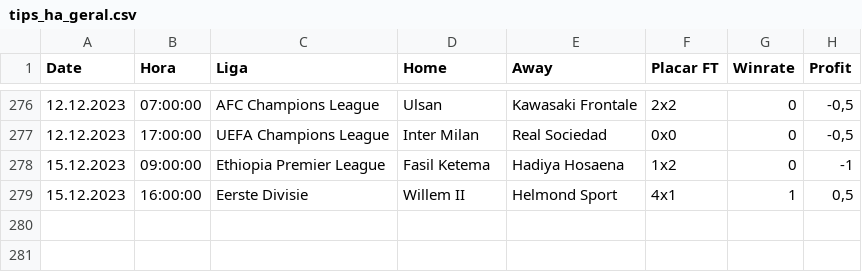
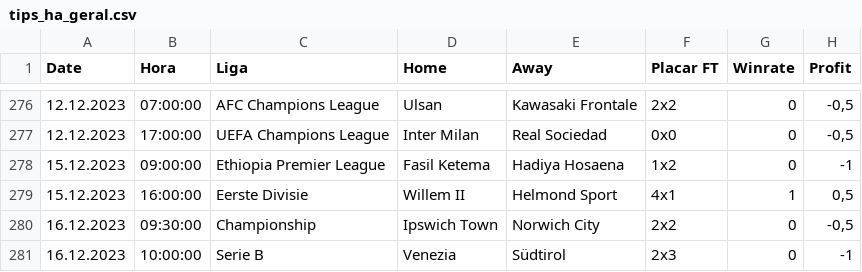
Before and after one commit to scooby75/bdfootball, a CSV file: tips_ha_geral.csv, drawn as a sheet; only a part is shown, gaps mark what is left out.

```diff
--- a/tips_ha_geral.csv
+++ b/tips_ha_geral.csv
@@ -279 +279,3 @@ Date,Hora,Liga,Home,Away,Placar FT,Winrate,Profit
 15.12.2023,16:00:00,Eerste Divisie,Willem II,Helmond Sport,4x1,1,"0,5"
+16.12.2023,09:30:00,Championship,Ipswich Town,Norwich City,2x2,0,"-0,5"
+16.12.2023,10:00:00,Serie B,Venezia,Südtirol,2x3,0,-1
```
Also changed, not shown: lay_02_ft_geral.csv, tips_btts_geral.csv, 2 other files.
